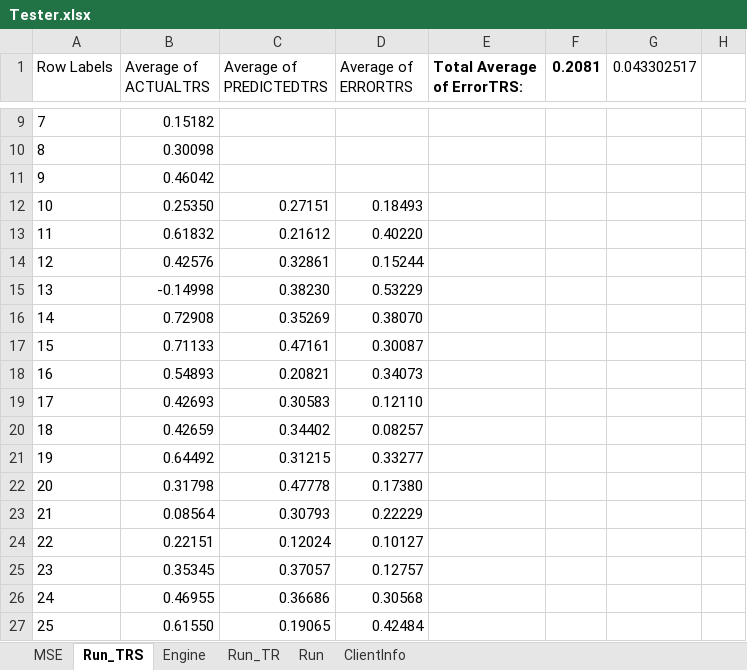
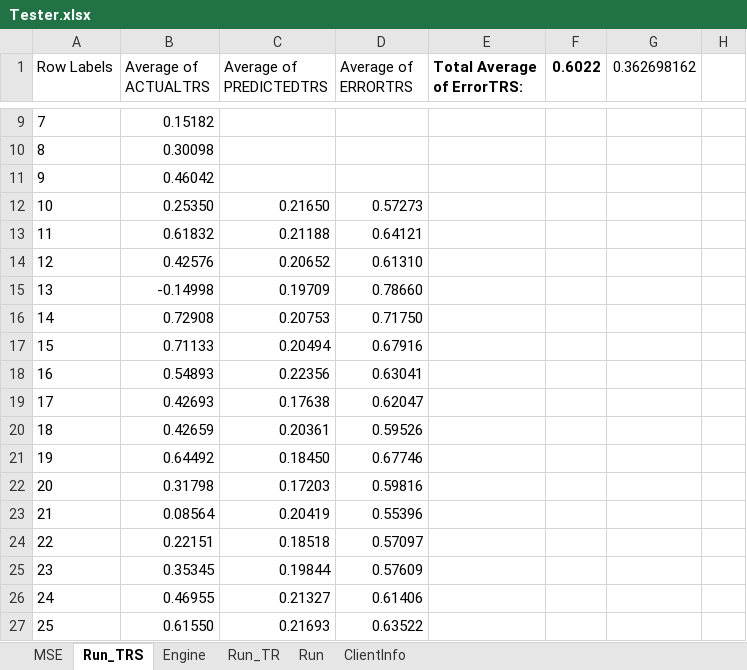
Before and after one commit to gcaglion/zzz, an Excel workbook: Tester.xlsx, sheet Run_TRS, drawn as a sheet; only a part is shown, gaps mark what is left out; values as stored, in another font and other column widths than the file's, no borders; charts and pictures not drawn; the diff covers the shown part only; the diff names each change by its address in the sheet, - before the commit and + after, or states it on an @@ line.

```diff
--- a/Tester.xlsx (sheet Run_TRS)
+++ b/Tester.xlsx (sheet Run_TRS)
-F1: 0.2081
+F1: 0.6022
-G1: 0.043302517
+G1: 0.362698162
-C12 (Average of PREDICTEDTRS): 0.27151
+C12 (Average of PREDICTEDTRS): 0.21650
-D12 (Average of ERRORTRS): 0.18493
+D12 (Average of ERRORTRS): 0.57273
-C13 (Average of PREDICTEDTRS): 0.21612
+C13 (Average of PREDICTEDTRS): 0.21188
-D13 (Average of ERRORTRS): 0.40220
+D13 (Average of ERRORTRS): 0.64121
-C14 (Average of PREDICTEDTRS): 0.32861
+C14 (Average of PREDICTEDTRS): 0.20652
-D14 (Average of ERRORTRS): 0.15244
+D14 (Average of ERRORTRS): 0.61310
-C15 (Average of PREDICTEDTRS): 0.38230
+C15 (Average of PREDICTEDTRS): 0.19709
-D15 (Average of ERRORTRS): 0.53229
+D15 (Average of ERRORTRS): 0.78660
-C16 (Average of PREDICTEDTRS): 0.35269
+C16 (Average of PREDICTEDTRS): 0.20753
-D16 (Average of ERRORTRS): 0.38070
+D16 (Average of ERRORTRS): 0.71750
-C17 (Average of PREDICTEDTRS): 0.47161
+C17 (Average of PREDICTEDTRS): 0.20494
-D17 (Average of ERRORTRS): 0.30087
+D17 (Average of ERRORTRS): 0.67916
-C18 (Average of PREDICTEDTRS): 0.20821
+C18 (Average of PREDICTEDTRS): 0.22356
-D18 (Average of ERRORTRS): 0.34073
+D18 (Average of ERRORTRS): 0.63041
-C19 (Average of PREDICTEDTRS): 0.30583
+C19 (Average of PREDICTEDTRS): 0.17638
-D19 (Average of ERRORTRS): 0.12110
+D19 (Average of ERRORTRS): 0.62047
-C20 (Average of PREDICTEDTRS): 0.34402
+C20 (Average of PREDICTEDTRS): 0.20361
-D20 (Average of ERRORTRS): 0.08257
+D20 (Average of ERRORTRS): 0.59526
-C21 (Average of PREDICTEDTRS): 0.31215
+C21 (Average of PREDICTEDTRS): 0.18450
-D21 (Average of ERRORTRS): 0.33277
+D21 (Average of ERRORTRS): 0.67746
-C22 (Average of PREDICTEDTRS): 0.47778
+C22 (Average of PREDICTEDTRS): 0.17203
-D22 (Average of ERRORTRS): 0.17380
+D22 (Average of ERRORTRS): 0.59816
-C23 (Average of PREDICTEDTRS): 0.30793
+C23 (Average of PREDICTEDTRS): 0.20419
-D23 (Average of ERRORTRS): 0.22229
+D23 (Average of ERRORTRS): 0.55396
-C24 (Average of PREDICTEDTRS): 0.12024
+C24 (Average of PREDICTEDTRS): 0.18518
-D24 (Average of ERRORTRS): 0.10127
+D24 (Average of ERRORTRS): 0.57097
-C25 (Average of PREDICTEDTRS): 0.37057
+C25 (Average of PREDICTEDTRS): 0.19844
-D25 (Average of ERRORTRS): 0.12757
+D25 (Average of ERRORTRS): 0.57609
-C26 (Average of PREDICTEDTRS): 0.36686
+C26 (Average of PREDICTEDTRS): 0.21327
-D26 (Average of ERRORTRS): 0.30568
+D26 (Average of ERRORTRS): 0.61406
-C27 (Average of PREDICTEDTRS): 0.19065
+C27 (Average of PREDICTEDTRS): 0.21693
-D27 (Average of ERRORTRS): 0.42484
+D27 (Average of ERRORTRS): 0.63522
```
Also changed, not shown: 350 edited cells elsewhere in this sheet, sheet Run_TR, sheet MSE, sheet Run, charts or pictures, 3 other files.
